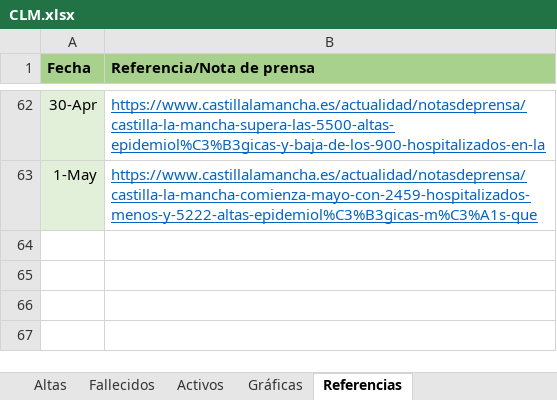
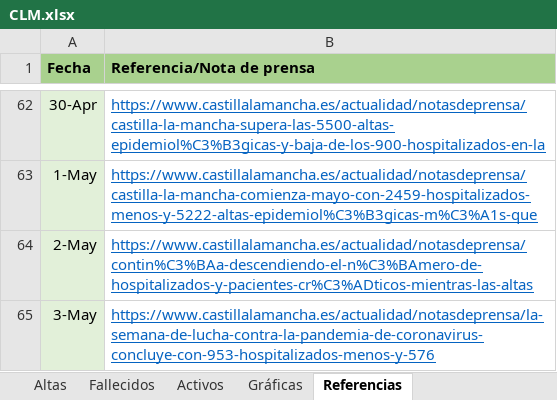
Before and after one commit to mdelacal/muii-dsi-prediction-covid19, an Excel workbook: CLM.xlsx, sheet Referencias, drawn as a sheet; only a part is shown, gaps mark what is left out; values as stored, in another font and other column widths than the file's, no borders; the diff names each change by its address in the sheet, - before the commit and + after, or states it on an @@ line.

```diff
--- a/CLM.xlsx (sheet Referencias)
+++ b/CLM.xlsx (sheet Referencias)
+row 64: 2-May | https://www.castillalamancha.es/actualidad/notasdeprensa/contin%C3%BAa-descendiendo-el-n%C3%BAmero-de-hospitalizados-y-pacientes-cr%C3%ADticos-mientras-las-altas
+row 65: 3-May | https://www.castillalamancha.es/actualidad/notasdeprensa/la-semana-de-lucha-contra-la-pandemia-de-coronavirus-concluye-con-953-hospitalizados-menos-y-576
```
Also changed, not shown: sheet Hospitalizados, sheet Altas, sheet Activos, sheet Fallecidos, sheet Casos, hidden cells, charts or pictures.
